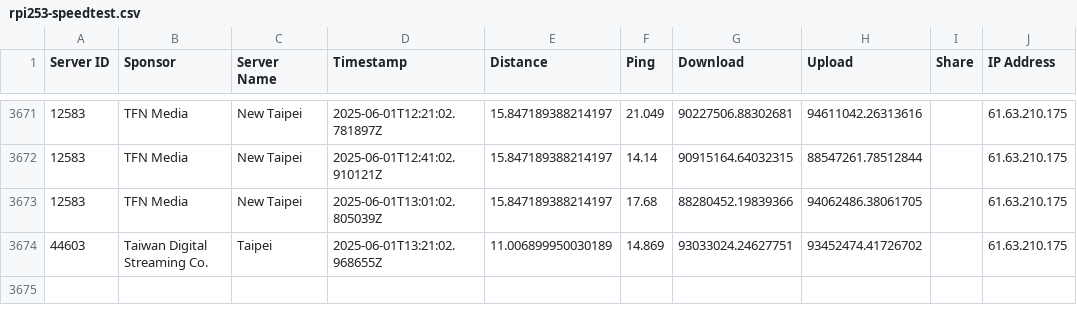
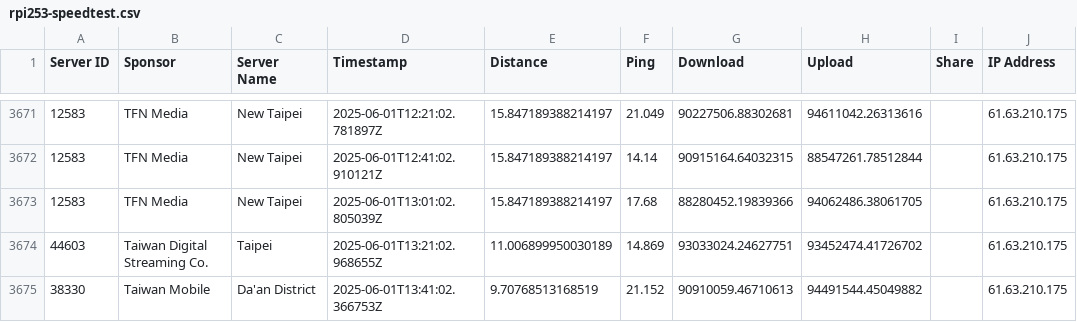
Before and after one commit to gslin/rpi253-speedtest, a CSV file: rpi253-speedtest.csv, drawn as a sheet; only a part is shown, gaps mark what is left out.

Commit message:
chore: add by run.sh.

```diff
--- a/rpi253-speedtest.csv
+++ b/rpi253-speedtest.csv
@@ -3674 +3674,2 @@ Server ID,Sponsor,Server Name,Timestamp,Distance,Ping,Download,Upload,Share,IP A
 44603,Taiwan Digital Streaming Co.,Taipei,2025-06-01T13:21:02.968655Z,11.006899950030189,14.869,93033024.24627751,93452474.41726702,,61.63.210.175
+38330,Taiwan Mobile,Da'an District,2025-06-01T13:41:02.366753Z,9.70768513168519,21.152,90910059.46710613,94491544.45049882,,61.63.210.175
```
